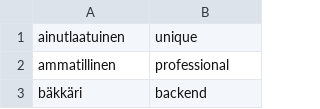
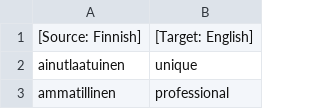
Before and after one commit to khryo-makhina/public, a CSV file: translations_csv/TextToSpeechApp/csv_files/finnish_english_corporate_vocab.csv, drawn as a sheet; only a part is shown; the shorter side is filled out with more unchanged rows; the diff names each change by its address in the sheet, - before the commit and + after, or states it on an @@ line.

```diff
--- a/translations_csv/TextToSpeechApp/csv_files/finnish_english_corporate_vocab.csv
+++ b/translations_csv/TextToSpeechApp/csv_files/finnish_english_corporate_vocab.csv
+row 1: [Source: Finnish] | [Target: English]
```
Also changed, not shown: translations_csv/TextToSpeechApp/csv_files/finnish_english_corporate_phrases.csv, translations_csv/TextToSpeechApp/csv_files/finnish_english_corporate_vocab_and_phrases_pt3.csv, 3 other files.
